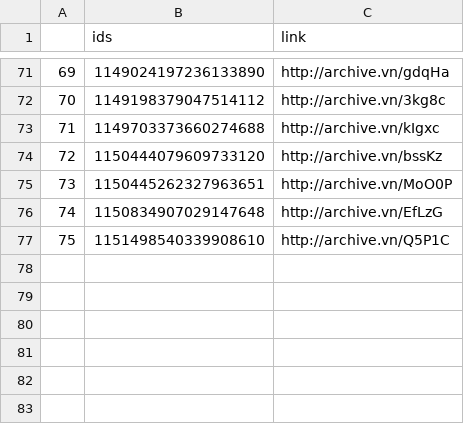
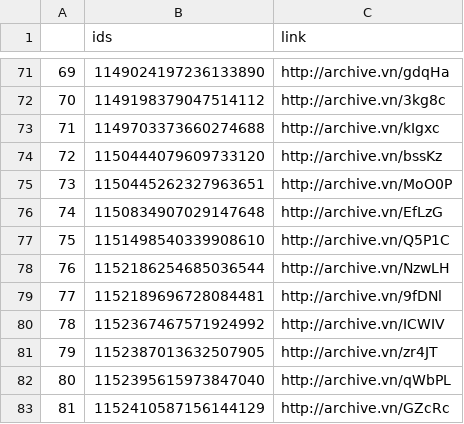
Before and after one commit to projeto7c0/7c0-core, a CSV file: csv/tweets_deletados_de_chico_dangelo.csv, drawn as a sheet; only a part is shown, gaps mark what is left out; the diff names each change by its address in the sheet, - before the commit and + after, or states it on an @@ line.

```diff
--- a/csv/tweets_deletados_de_chico_dangelo.csv
+++ b/csv/tweets_deletados_de_chico_dangelo.csv
+row 78: 76 | 1152186254685036544 | http://archive.vn/NzwLH
+row 79: 77 | 1152189696728084481 | http://archive.vn/9fDNl
+row 80: 78 | 1152367467571924992 | http://archive.vn/ICWIV
+row 81: 79 | 1152387013632507905 | http://archive.vn/zr4JT
+row 82: 80 | 1152395615973847040 | http://archive.vn/qWbPL
+row 83: 81 | 1152410587156144129 | http://archive.vn/GZcRc
```
Also changed, not shown: csv/tweets_deletados_de_carlazambelli17.csv, csv/tweets_deletados_de_dep_padrejoao.csv, 16 other files.
